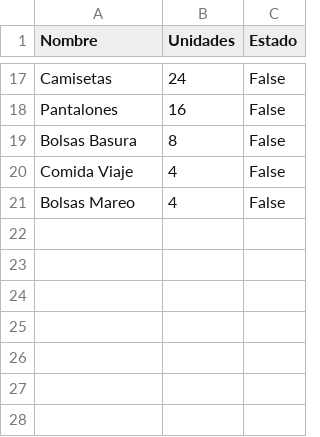
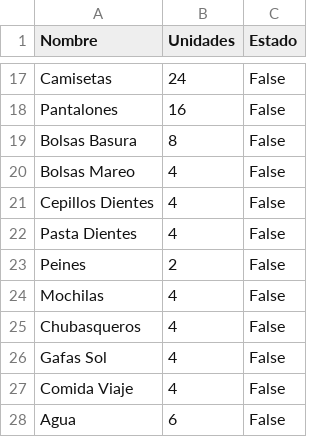
Before and after one commit to PaskuRami/prueba_app, a CSV file: data/maleta.csv, drawn as a sheet; only a part is shown, gaps mark what is left out.

Commit message:
Update maleta.csv

```diff
--- a/data/maleta.csv
+++ b/data/maleta.csv
@@ -19,3 +19,10 @@ Pantalones,16,False
 Bolsas Basura,8,False
+Bolsas Mareo,4,False
+Cepillos Dientes,4,False
+Pasta Dientes,4,False
+Peines,2,False
+Mochilas,4,False
+Chubasqueros,4,False
+Gafas Sol,4,False
 Comida Viaje,4,False
-Bolsas Mareo,4,False
+Agua,6,False
```
